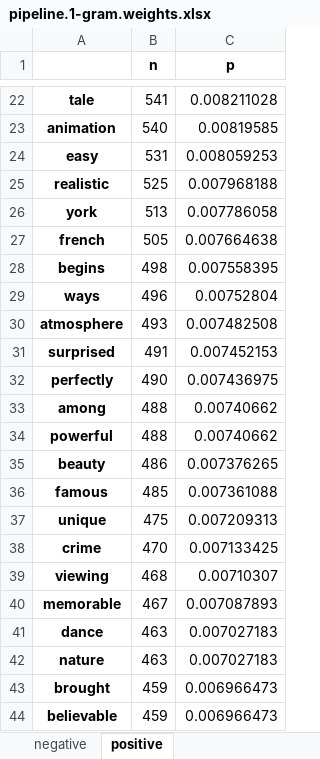
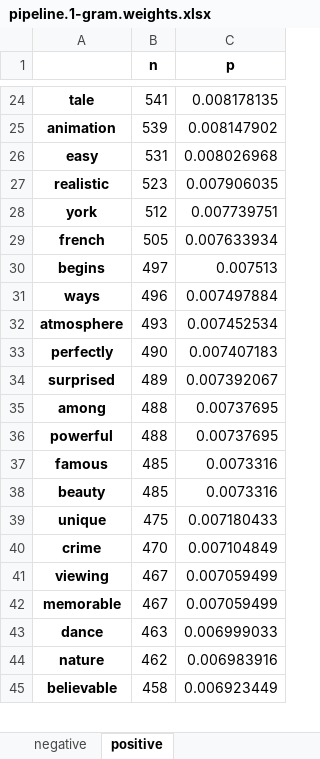
Before and after one commit to simon-muenker/NLP-SoSe22--NLP-Proj, an Excel workbook: experiments/features/pipeline.1-gram.weights.xlsx, sheet positive, drawn as a sheet; only a part is shown, gaps mark what is left out; values as stored, in another font and other column widths than the file's, no borders; removed rows and columns are numbered as before the commit, all else as after; the diff covers the shown part only; the diff names each change by its address in the sheet, - before the commit and + after, or states it on an @@ line.

```diff
--- a/experiments/features/pipeline.1-gram.weights.xlsx (sheet positive)
+++ b/experiments/features/pipeline.1-gram.weights.xlsx (sheet positive)
-C24 (p): 0.008211028
+C24 (p): 0.008178135
-B25 (n): 540
+B25 (n): 539
-C25 (p): 0.00819585
+C25 (p): 0.008147902
-C26 (p): 0.008059253
+C26 (p): 0.008026968
-B27 (n): 525
+B27 (n): 523
-C27 (p): 0.007968188
+C27 (p): 0.007906035
-B28 (n): 513
+B28 (n): 512
-C28 (p): 0.007786058
+C28 (p): 0.007739751
-C29 (p): 0.007664638
+C29 (p): 0.007633934
-B30 (n): 498
+B30 (n): 497
-C30 (p): 0.007558395
+C30 (p): 0.007513
-C31 (p): 0.00752804
+C31 (p): 0.007497884
-C32 (p): 0.007482508
+C32 (p): 0.007452534
-row 31: surprised | 491 | 0.007452153
-C33 (p): 0.007436975
+C33 (p): 0.007407183
+row 34: surprised | 489 | 0.007392067
-C35:C36 (p): 0.00740662
+C35:C36 (p): 0.00737695
-row 35: beauty | 486 | 0.007376265
-C37 (p): 0.007361088
+C37 (p): 0.0073316
+row 38: beauty | 485 | 0.0073316
-C39 (p): 0.007209313
+C39 (p): 0.007180433
-C40 (p): 0.007133425
+C40 (p): 0.007104849
-B41 (n): 468
+B41 (n): 467
-C41 (p): 0.00710307
+C41 (p): 0.007059499
-C42 (p): 0.007087893
+C42 (p): 0.007059499
-C43 (p): 0.007027183
+C43 (p): 0.006999033
-B44 (n): 463
+B44 (n): 462
-C44 (p): 0.007027183
+C44 (p): 0.006983916
-row 43: brought | 459 | 0.006966473
-B45 (n): 459
+B45 (n): 458
-C45 (p): 0.006966473
+C45 (p): 0.006923449
```
Also changed, not shown: 34 added rows, 33 removed rows and 123 edited cells elsewhere in this sheet, sheet negative, experiments/features/pipeline.2-gram.weights.xlsx, experiments/hybrid/pipeline.1-gram.weights.xlsx, 17 other files.
